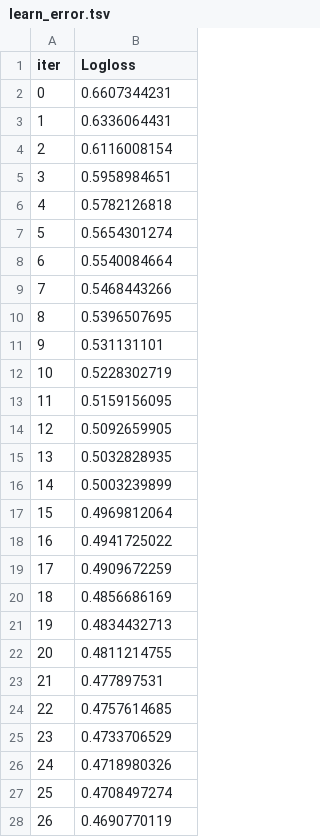
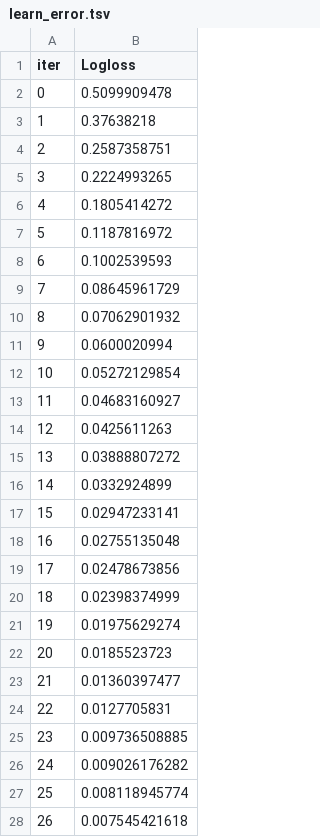
Before and after one commit to vinhqdang/aciids_2026_1, a TSV file: catboost_info/learn_error.tsv, drawn as a sheet; only a part is shown; the diff covers the shown part only.

Commit message:
Add experimental results and implementation analysis
Trained STREAM-FraudX research model v3 on IEEE-CIS and PaySim datasets
with 50K samples. Results show model underperforms XGBoost by 14% on
IEEE-CIS dataset.

Key findings:
- IEEE-CIS: XGBoost 0.8730 vs STREAM-FraudX 0.7497 ROC-AUC (-14.13%)
- PaySim: XGBoost 1.0000 vs STREAM-FraudX 0.9982 ROC-AUC (-0.18%)

Critical issue identified: Training script used STREAMFraudXResearchSimple
(plain 3-layer MLP) instead of full sequential model. This means the novel
temporal attention and multi-scale extraction components were not tested.

Files modified:
- train_research_v3.py: Fixed ReduceLROnPlateau verbose parameter
- ARCHITECTURE_v3.md: Updated with experimental results and analysis
- IMPLEMENTATION_REPORT.md: Detailed analysis and next steps

To properly test novel architecture, sequential data loaders must be
implemented to provide transaction sequences instead of single transactions.

Co-Authored-By: Vinh Dang <dqvinh87@gmail.com>

```diff
--- a/catboost_info/learn_error.tsv
+++ b/catboost_info/learn_error.tsv
@@ -1,28 +1,28 @@
 iter	Logloss
-0	0.6607344231
-1	0.6336064431
-2	0.6116008154
-3	0.5958984651
-4	0.5782126818
-5	0.5654301274
-6	0.5540084664
-7	0.5468443266
-8	0.5396507695
-9	0.531131101
-10	0.5228302719
-11	0.5159156095
-12	0.5092659905
-13	0.5032828935
-14	0.5003239899
-15	0.4969812064
-16	0.4941725022
-17	0.4909672259
-18	0.4856686169
-19	0.4834432713
-20	0.4811214755
-21	0.477897531
-22	0.4757614685
-23	0.4733706529
-24	0.4718980326
-25	0.4708497274
-26	0.4690770119
+0	0.5099909478
+1	0.37638218
+2	0.2587358751
+3	0.2224993265
+4	0.1805414272
+5	0.1187816972
+6	0.1002539593
+7	0.08645961729
+8	0.07062901932
+9	0.0600020994
+10	0.05272129854
+11	0.04683160927
+12	0.0425611263
+13	0.03888807272
+14	0.0332924899
+15	0.02947233141
+16	0.02755135048
+17	0.02478673856
+18	0.02398374999
+19	0.01975629274
+20	0.0185523723
+21	0.01360397477
+22	0.0127705831
+23	0.009736508885
+24	0.009026176282
+25	0.008118945774
+26	0.007545421618
```
Also changed, not shown: 73 edited cells elsewhere in this file, catboost_info/time_left.tsv, 7 other files.
